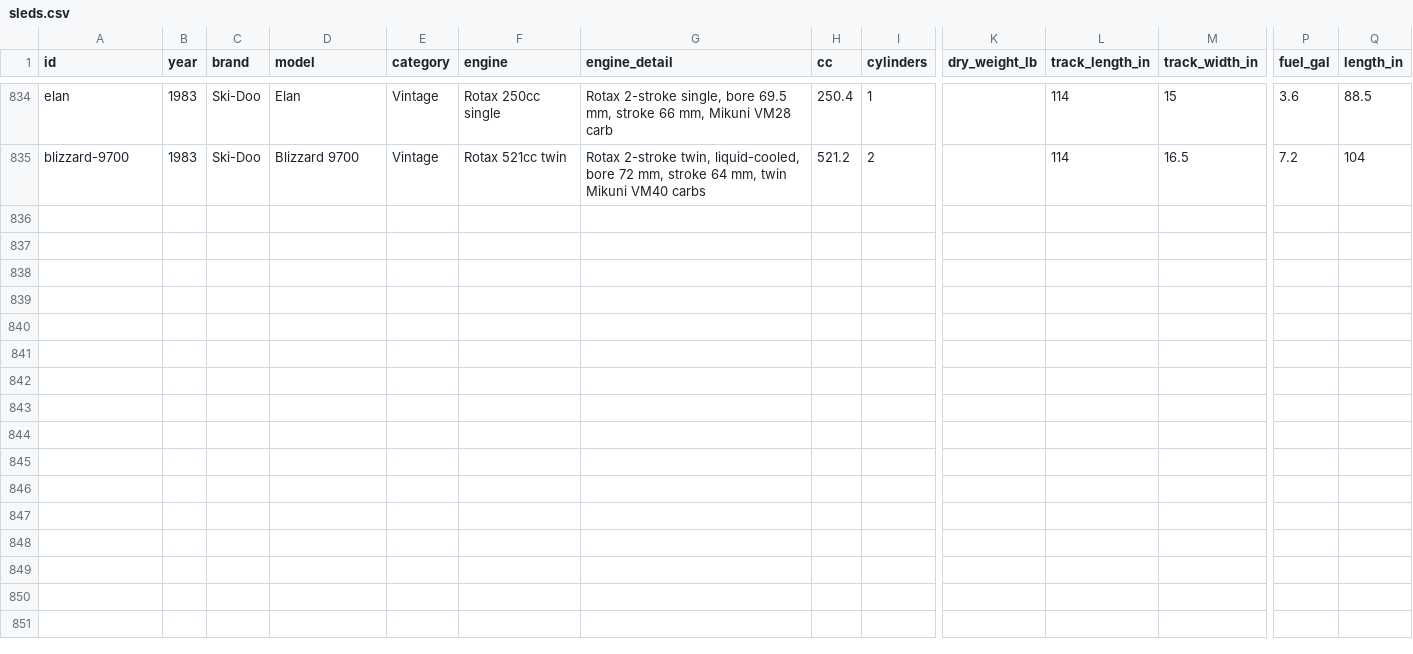
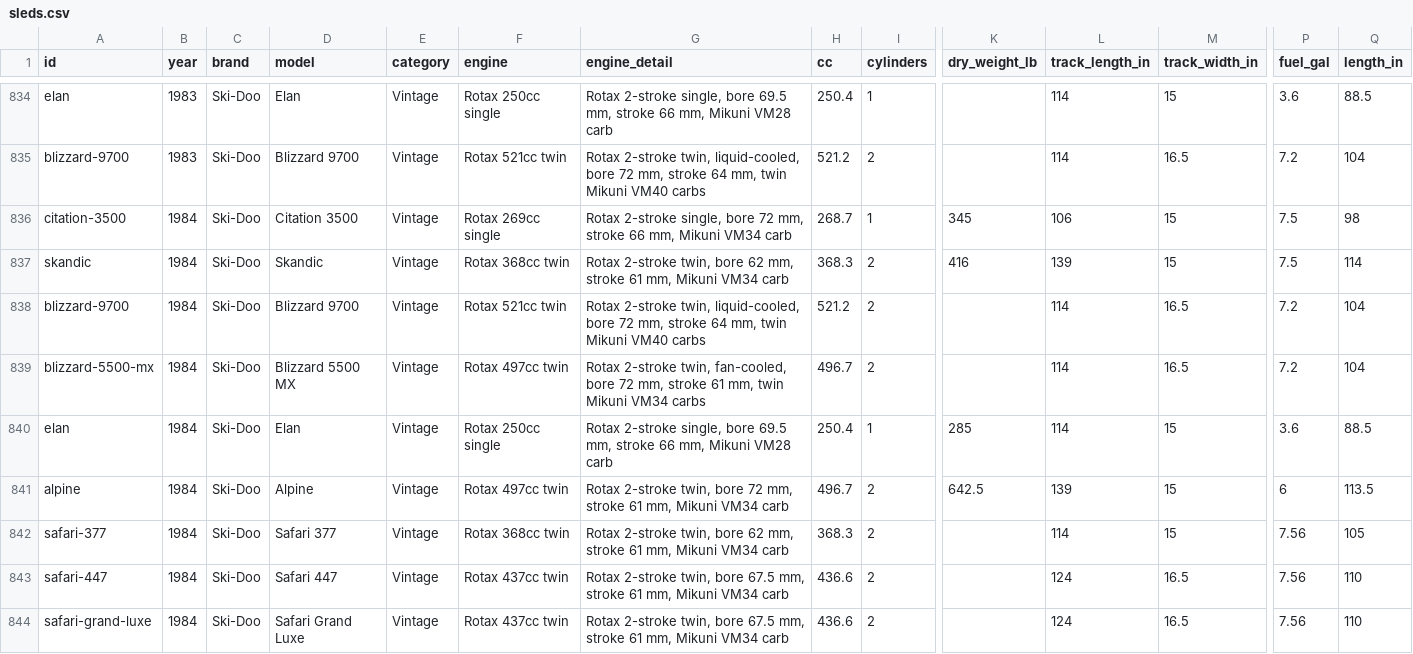
Before and after one commit to JonesT1986/SledSpecs, a CSV file: data/sleds.csv, drawn as a sheet; only a part is shown, gaps mark what is left out; rows hold the shown columns only; the diff names each change by its address in the sheet, - before the commit and + after, or states it on an @@ line.

```diff
--- a/data/sleds.csv
+++ b/data/sleds.csv
+row 836: citation-3500 | 1984 | Ski-Doo | Citation 3500 | Vintage | Rotax 269cc single | Rotax 2-stroke single, bore 72 mm, stroke 66 mm, Mikuni VM34 carb | 268.7 | 1 | 345 | 106 | 15 | 7.5 | 98
+row 837: skandic | 1984 | Ski-Doo | Skandic | Vintage | Rotax 368cc twin | Rotax 2-stroke twin, bore 62 mm, stroke 61 mm, Mikuni VM34 carb | 368.3 | 2 | 416 | 139 | 15 | 7.5 | 114
+row 838: blizzard-9700 | 1984 | Ski-Doo | Blizzard 9700 | Vintage | Rotax 521cc twin | Rotax 2-stroke twin, liquid-cooled, bore 72 mm, stroke 64 mm, twin Mikuni VM40 carbs | 521.2 | 2 |  | 114 | 16.5 | 7.2 | 104
+row 839: blizzard-5500-mx | 1984 | Ski-Doo | Blizzard 5500 MX | Vintage | Rotax 497cc twin | Rotax 2-stroke twin, fan-cooled, bore 72 mm, stroke 61 mm, twin Mikuni VM34 carbs | 496.7 | 2 |  | 114 | 16.5 | 7.2 | 104
+row 840: elan | 1984 | Ski-Doo | Elan | Vintage | Rotax 250cc single | Rotax 2-stroke single, bore 69.5 mm, stroke 66 mm, Mikuni VM28 carb | 250.4 | 1 | 285 | 114 | 15 | 3.6 | 88.5
+row 841: alpine | 1984 | Ski-Doo | Alpine | Vintage | Rotax 497cc twin | Rotax 2-stroke twin, bore 72 mm, stroke 61 mm, Mikuni VM34 carb | 496.7 | 2 | 642.5 | 139 | 15 | 6 | 113.5
+row 842: safari-377 | 1984 | Ski-Doo | Safari 377 | Vintage | Rotax 368cc twin | Rotax 2-stroke twin, bore 62 mm, stroke 61 mm, Mikuni VM34 carb | 368.3 | 2 |  | 114 | 15 | 7.56 | 105
+row 843: safari-447 | 1984 | Ski-Doo | Safari 447 | Vintage | Rotax 437cc twin | Rotax 2-stroke twin, bore 67.5 mm, stroke 61 mm, Mikuni VM34 carb | 436.6 | 2 |  | 124 | 16.5 | 7.56 | 110
+row 844: safari-grand-luxe | 1984 | Ski-Doo | Safari Grand Luxe | Vintage | Rotax 437cc twin | Rotax 2-stroke twin, bore 67.5 mm, stroke 61 mm, Mikuni VM34 carb | 436.6 | 2 |  | 124 | 16.5 | 7.56 | 110
```
